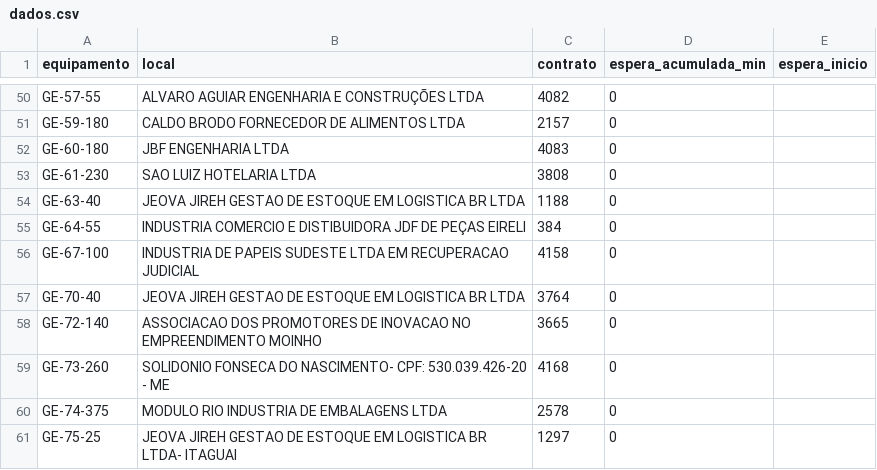
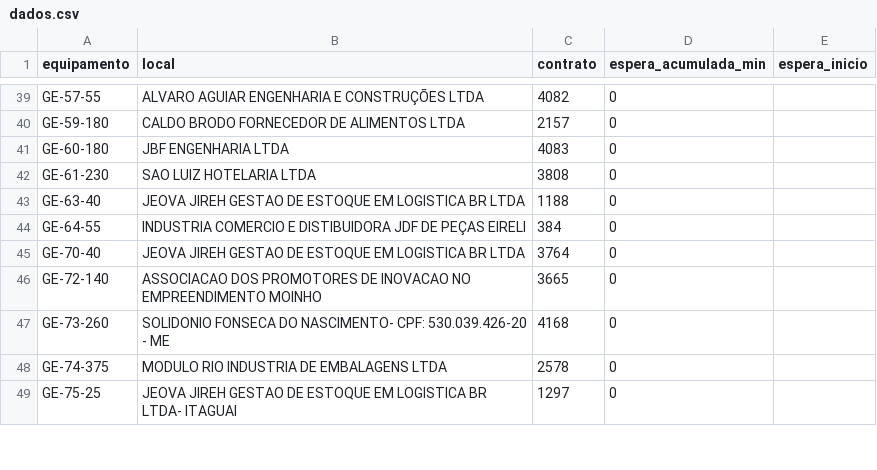
Before and after one commit to milwardarthur-prog/Controle-manuten-o, a CSV file: dados.csv, drawn as a sheet; only a part is shown, gaps mark what is left out; the diff covers the shown part only.

```diff
--- a/dados.csv
+++ b/dados.csv
@@ -56,2 +45 @@ GE-64-55,"INDUSTRIA COMERCIO E DISTIBUIDORA JDF DE PEÇAS EIRELI",384,0,
-GE-67-100,INDUSTRIA DE PAPEIS SUDESTE LTDA EM RECUPERACAO JUDICIAL,4158,0,
 GE-70-40,JEOVA JIREH GESTAO DE ESTOQUE EM LOGISTICA BR LTDA,3764,0,
```
Also changed, not shown: 7 added rows, 14 removed rows and 7 edited cells elsewhere in this file.
